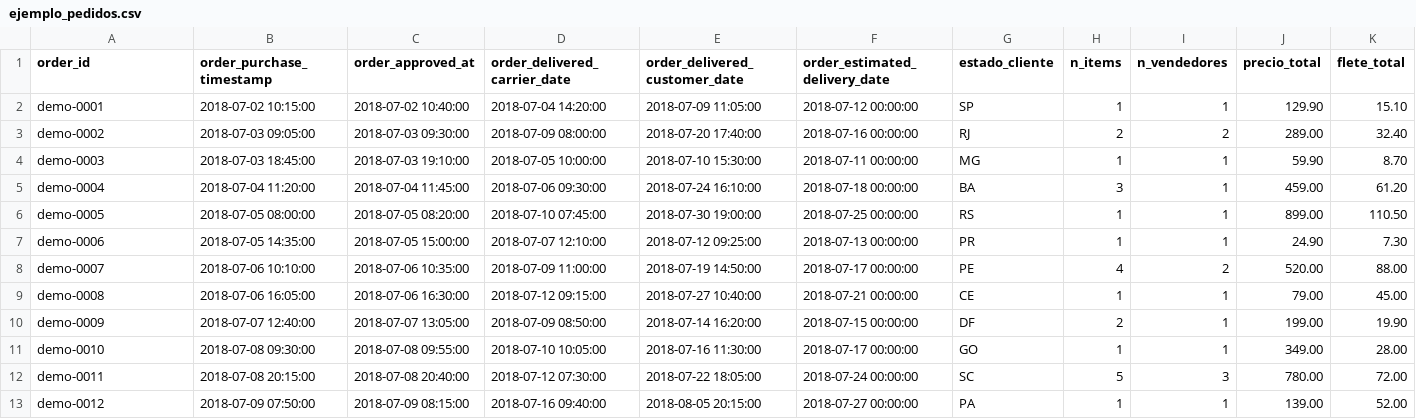
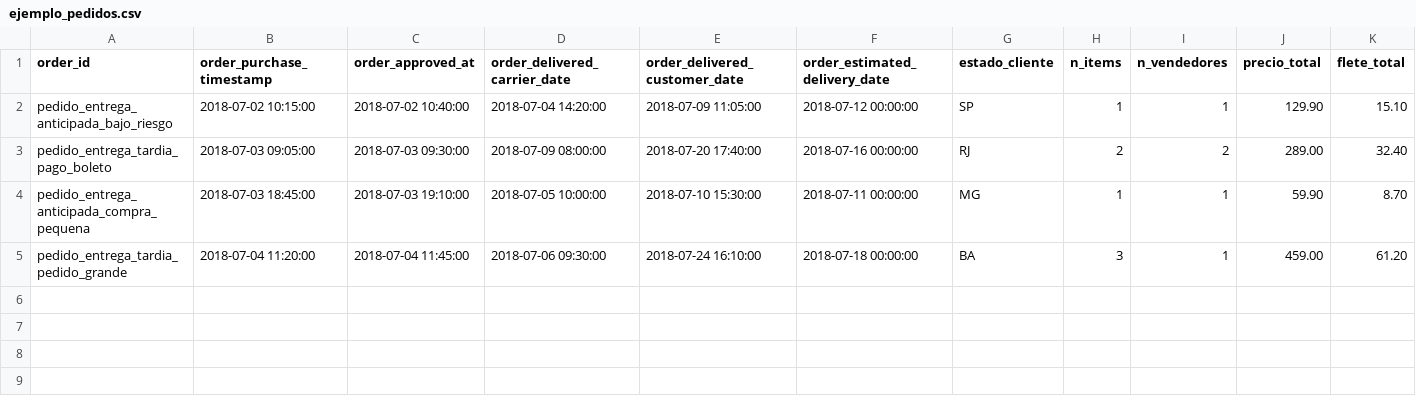
Before and after one commit to a3nity093-ai-portwork/proyecto_121_kodigo_final, a CSV file: app/datos/ejemplo_pedidos.csv, drawn as a sheet; only a part is shown; rows hold the shown columns only; the diff names each change by its address in the sheet, - before the commit and + after, or states it on an @@ line.

```diff
--- a/app/datos/ejemplo_pedidos.csv
+++ b/app/datos/ejemplo_pedidos.csv
-A2 (order_id): demo-0001
+A2 (order_id): pedido_entrega_anticipada_bajo_riesgo
-A3 (order_id): demo-0002
+A3 (order_id): pedido_entrega_tardia_pago_boleto
-A4 (order_id): demo-0003
+A4 (order_id): pedido_entrega_anticipada_compra_pequena
-A5 (order_id): demo-0004
+A5 (order_id): pedido_entrega_tardia_pedido_grande
-row 6: demo-0005 | 2018-07-05 08:00:00 | 2018-07-05 08:20:00 | 2018-07-10 07:45:00 | 2018-07-30 19:00:00 | 2018-07-25 00:00:00 | RS | 1 | 1 | 899.00 | 110.50
-row 7: demo-0006 | 2018-07-05 14:35:00 | 2018-07-05 15:00:00 | 2018-07-07 12:10:00 | 2018-07-12 09:25:00 | 2018-07-13 00:00:00 | PR | 1 | 1 | 24.90 | 7.30
-row 8: demo-0007 | 2018-07-06 10:10:00 | 2018-07-06 10:35:00 | 2018-07-09 11:00:00 | 2018-07-19 14:50:00 | 2018-07-17 00:00:00 | PE | 4 | 2 | 520.00 | 88.00
-row 9: demo-0008 | 2018-07-06 16:05:00 | 2018-07-06 16:30:00 | 2018-07-12 09:15:00 | 2018-07-27 10:40:00 | 2018-07-21 00:00:00 | CE | 1 | 1 | 79.00 | 45.00
-row 10: demo-0009 | 2018-07-07 12:40:00 | 2018-07-07 13:05:00 | 2018-07-09 08:50:00 | 2018-07-14 16:20:00 | 2018-07-15 00:00:00 | DF | 2 | 1 | 199.00 | 19.90
-row 11: demo-0010 | 2018-07-08 09:30:00 | 2018-07-08 09:55:00 | 2018-07-10 10:05:00 | 2018-07-16 11:30:00 | 2018-07-17 00:00:00 | GO | 1 | 1 | 349.00 | 28.00
-row 12: demo-0011 | 2018-07-08 20:15:00 | 2018-07-08 20:40:00 | 2018-07-12 07:30:00 | 2018-07-22 18:05:00 | 2018-07-24 00:00:00 | SC | 5 | 3 | 780.00 | 72.00
-row 13: demo-0012 | 2018-07-09 07:50:00 | 2018-07-09 08:15:00 | 2018-07-16 09:40:00 | 2018-08-05 20:15:00 | 2018-07-27 00:00:00 | PA | 1 | 1 | 139.00 | 52.00
```
Also changed, not shown: 13 other files.
